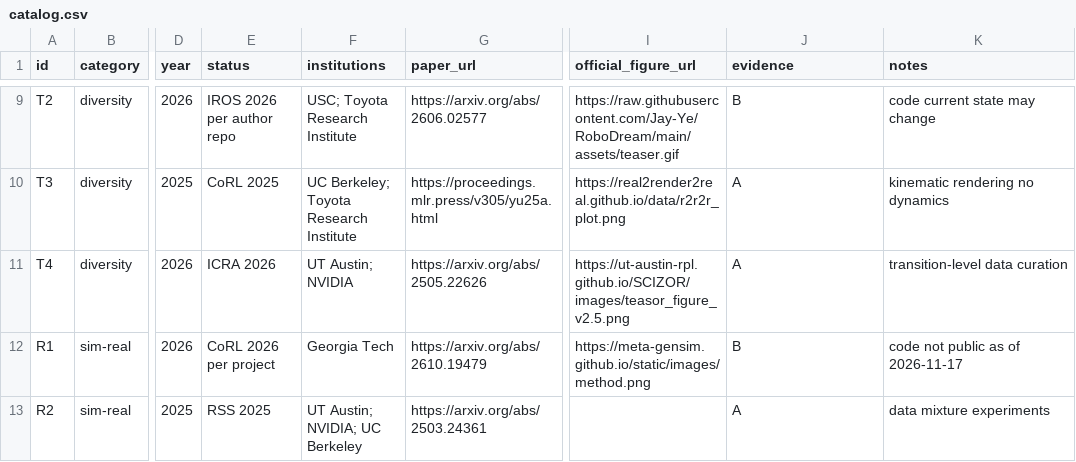
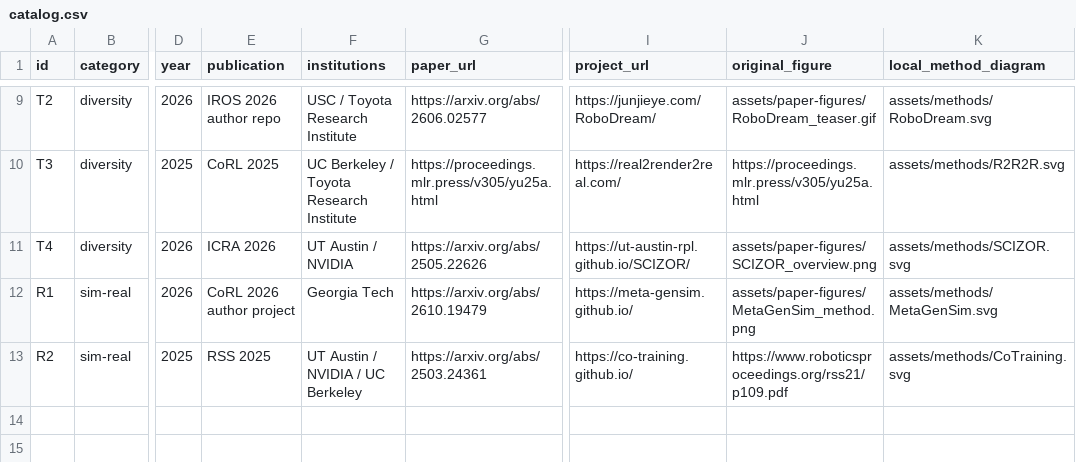
Before and after one commit to AforestSong/Sim2Real-Frontier-Survey, a CSV file: papers/catalog.csv, drawn as a sheet; only a part is shown, gaps mark what is left out; the diff covers the shown part only; the diff names each change by its address in the sheet, - before the commit and + after, or states it on an @@ line.

Commit message:
docs: publish 12-paper in-depth Chinese survey with translated abstracts and repaired figures

```diff
--- a/papers/catalog.csv
+++ b/papers/catalog.csv
-E1: status
+E1: publication
-I1: official_figure_url
+I1: project_url
-J1: evidence
+J1: original_figure
-K1: notes
+K1: local_method_diagram
-E9 (publication): IROS 2026 per author repo
+E9 (publication): IROS 2026 author repo
-F9 (institutions): USC; Toyota Research Institute
+F9 (institutions): USC / Toyota Research Institute
-I9 (project_url): https://raw.githubusercontent.com/Jay-Ye/RoboDream/main/assets/teaser.gif
+I9 (project_url): https://junjieye.com/RoboDream/
-J9 (original_figure): B
+J9 (original_figure): assets/paper-figures/RoboDream_teaser.gif
-K9 (local_method_diagram): code current state may change
+K9 (local_method_diagram): assets/methods/RoboDream.svg
-F10 (institutions): UC Berkeley; Toyota Research Institute
+F10 (institutions): UC Berkeley / Toyota Research Institute
-I10 (project_url): https://real2render2real.github.io/data/r2r2r_plot.png
+I10 (project_url): https://real2render2real.com/
-J10 (original_figure): A
+J10 (original_figure): https://proceedings.mlr.press/v305/yu25a.html
-K10 (local_method_diagram): kinematic rendering no dynamics
+K10 (local_method_diagram): assets/methods/R2R2R.svg
-F11 (institutions): UT Austin; NVIDIA
+F11 (institutions): UT Austin / NVIDIA
-I11 (project_url): https://ut-austin-rpl.github.io/SCIZOR/images/teasor_figure_v2.5.png
+I11 (project_url): https://ut-austin-rpl.github.io/SCIZOR/
-J11 (original_figure): A
+J11 (original_figure): assets/paper-figures/SCIZOR_overview.png
-K11 (local_method_diagram): transition-level data curation
+K11 (local_method_diagram): assets/methods/SCIZOR.svg
-E12 (publication): CoRL 2026 per project
+E12 (publication): CoRL 2026 author project
-I12 (project_url): https://meta-gensim.github.io/static/images/method.png
+I12 (project_url): https://meta-gensim.github.io/
-J12 (original_figure): B
+J12 (original_figure): assets/paper-figures/MetaGenSim_method.png
-K12 (local_method_diagram): code not public as of 2026-11-17
+K12 (local_method_diagram): assets/methods/MetaGenSim.svg
-F13 (institutions): UT Austin; NVIDIA; UC Berkeley
+F13 (institutions): UT Austin / NVIDIA / UC Berkeley
-I13 (project_url): (empty)
+I13 (project_url): https://co-training.github.io/
-J13 (original_figure): A
+J13 (original_figure): https://www.roboticsproceedings.org/rss21/p109.pdf
-K13 (local_method_diagram): data mixture experiments
+K13 (local_method_diagram): assets/methods/CoTraining.svg
```
Also changed, not shown: 28 edited cells elsewhere in this file, 7 other files.
